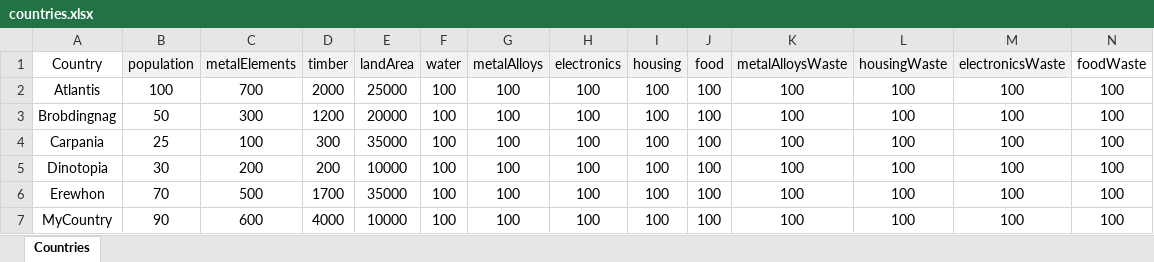
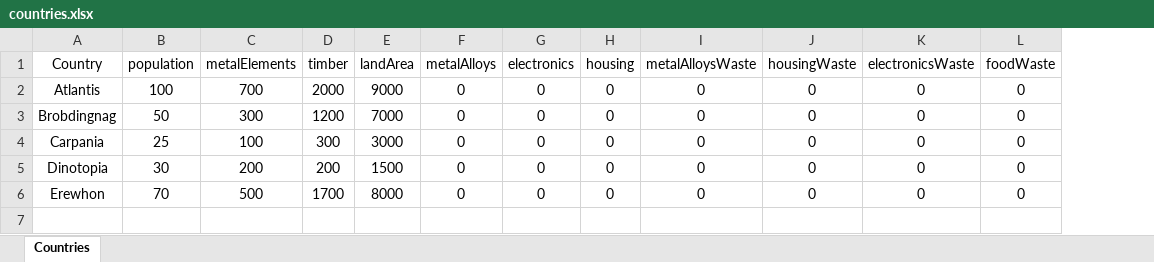
Before and after one commit to nitadavid2/CS4269_Group4_Project, an Excel workbook: input_files/countries.xlsx, sheet Countries, drawn as a sheet; values as stored, in another font and other column widths than the file's, no borders; removed rows and columns are numbered as before the commit, all else as after; the diff names each change by its address in the sheet, - before the commit and + after, or states it on an @@ line.

```diff
--- a/input_files/countries.xlsx (sheet Countries)
+++ b/input_files/countries.xlsx (sheet Countries)
-column F (water), rows 2-6: all 100
-column J (food), rows 2-6: all 100
-B1:E1 fill: #F2F2F2
+B1:E1 fill: none
-F1:H1 fill: #F2F2F2
+F1:H1 fill: none
-I1:K1 fill: #F2F2F2
+I1:K1 fill: none
-E2 (landArea): 25000
+E2 (landArea): 9000
-F2:F6 (metalAlloys): 100
+F2:F6 (metalAlloys): 0
-G2:G6 (electronics): 100
+G2:G6 (electronics): 0
-H2:H6 (housing): 100
+H2:H6 (housing): 0
-I2:I6 (metalAlloysWaste): 100
+I2:I6 (metalAlloysWaste): 0
-J2:J6 (housingWaste): 100
+J2:J6 (housingWaste): 0
-K2:K6 (electronicsWaste): 100
+K2:K6 (electronicsWaste): 0
-L2:L6 (foodWaste): 100
+L2:L6 (foodWaste): 0
-E3 (landArea): 20000
+E3 (landArea): 7000
-E4 (landArea): 35000
+E4 (landArea): 3000
-E5 (landArea): 10000
+E5 (landArea): 1500
-E6 (landArea): 35000
+E6 (landArea): 8000
-row 7: MyCountry | 90 | 600 | 4000 | 10000 | 100 | 100 | 100 | 100 | 100 | 100 | 100 | 100 | 100
```
Also changed, not shown: 2 other files.
